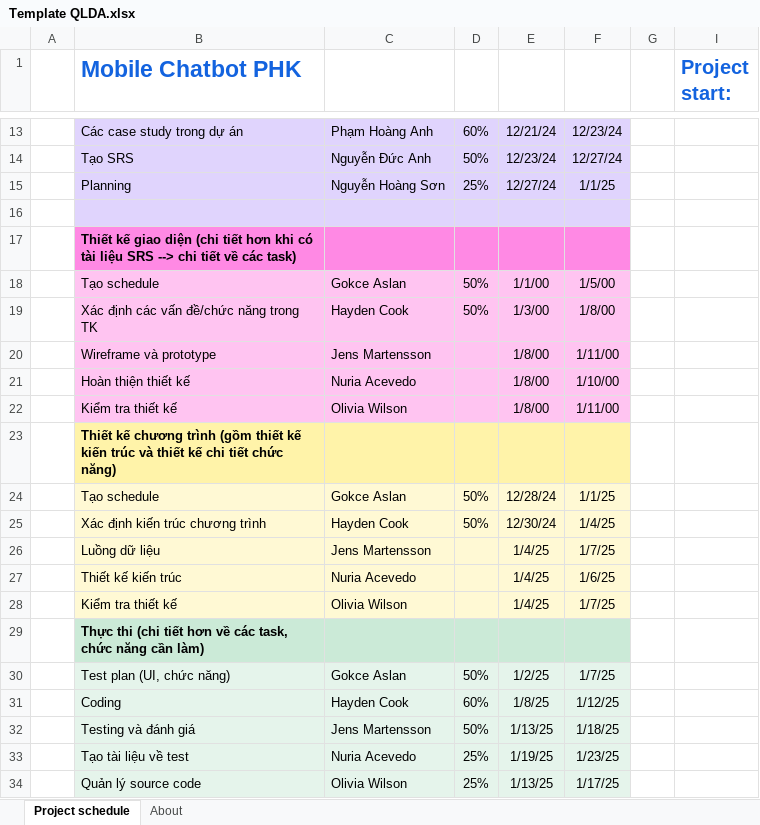
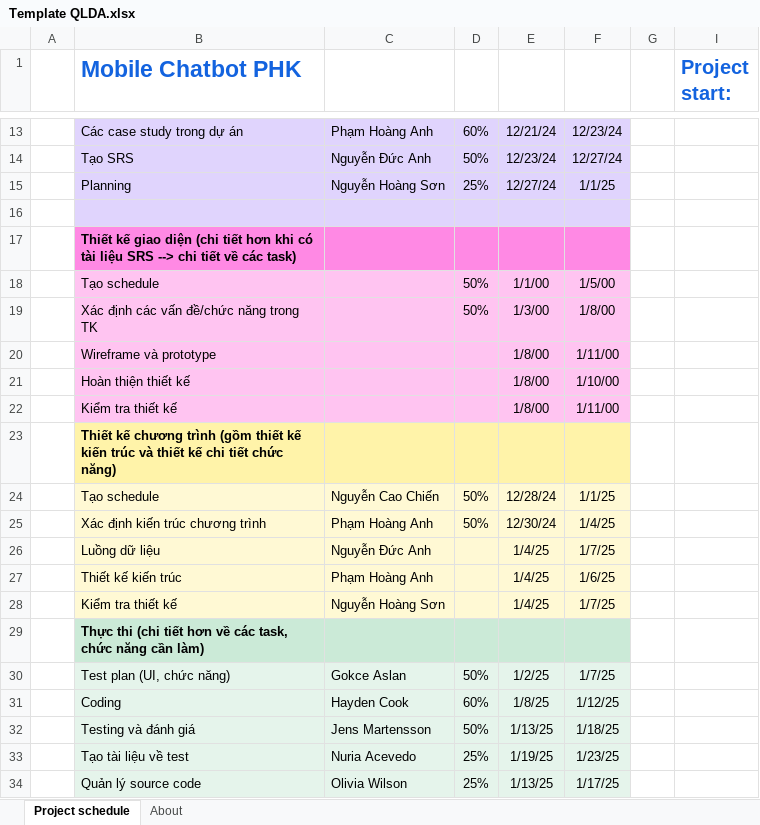
Before and after one commit to vjintageboy/N06-PTTKPM-NHOM3, an Excel workbook: Documents/Template QLDA.xlsx, sheet Project schedule, drawn as a sheet; only a part is shown, gaps mark what is left out; values as stored, in another font and other column widths than the file's, no borders; conditional formats not drawn; the diff names each change by its address in the sheet, - before the commit and + after, or states it on an @@ line.

```diff
--- a/Documents/Template QLDA.xlsx (sheet Project schedule)
+++ b/Documents/Template QLDA.xlsx (sheet Project schedule)
-C18: Gokce Aslan
+C18: (empty)
-C19: Hayden Cook
+C19: (empty)
-C20: Jens Martensson
+C20: (empty)
-C21: Nuria Acevedo
+C21: (empty)
-C22: Olivia Wilson
+C22: (empty)
-C24: Gokce Aslan
+C24: Nguyễn Cao Chiến
-C25: Hayden Cook
+C25: Phạm Hoàng Anh
-C26: Jens Martensson
+C26: Nguyễn Đức Anh
-C27: Nuria Acevedo
+C27: Phạm Hoàng Anh
-C28: Olivia Wilson
+C28: Nguyễn Hoàng Sơn
```
Also changed, not shown: 1 other file.
